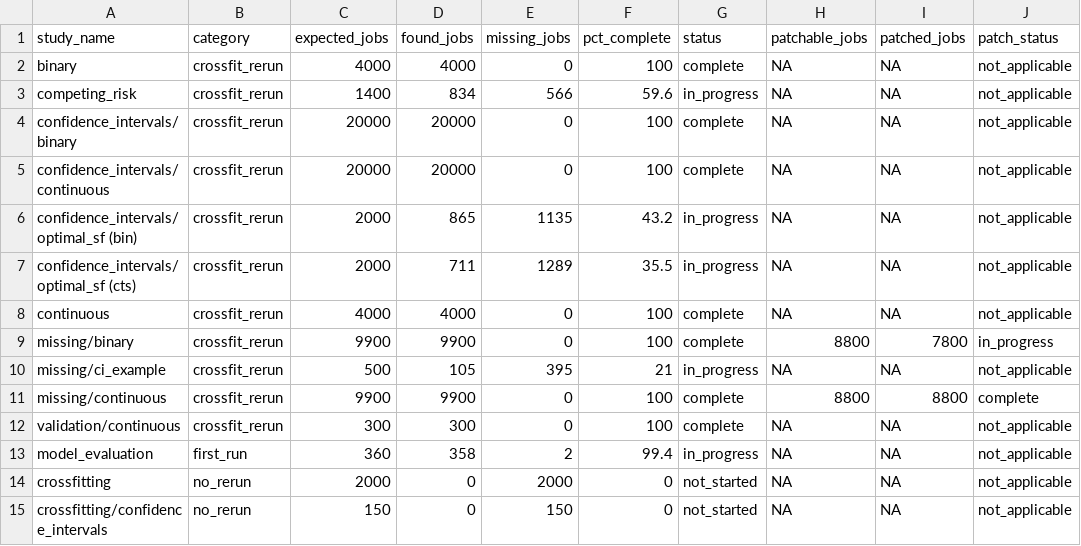
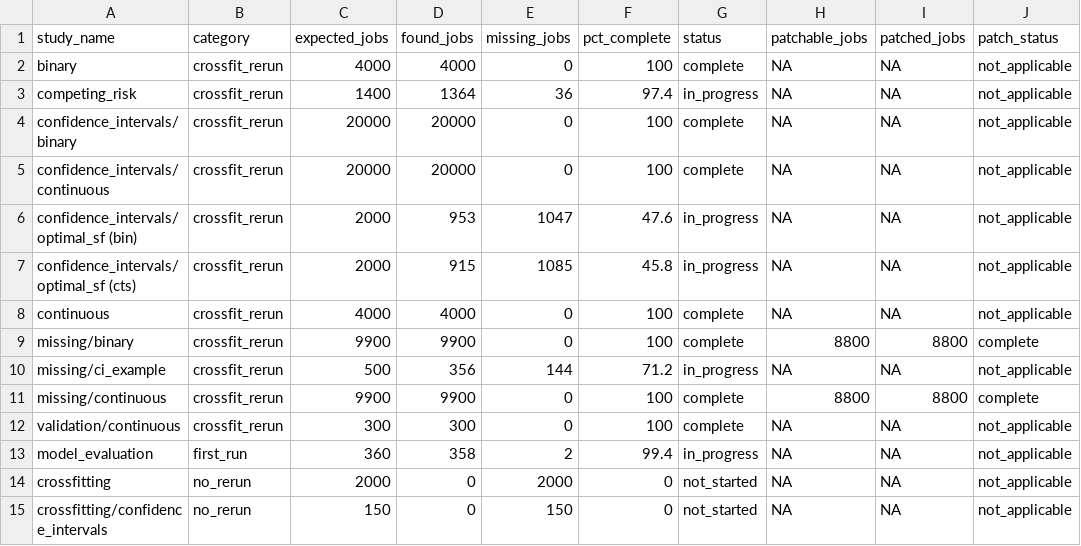
Before and after one commit to evanvogt/drf_sims, a CSV file: check_all_studies.csv, drawn as a sheet; only a part is shown; the diff names each change by its address in the sheet, - before the commit and + after, or states it on an @@ line.

```diff
--- a/check_all_studies.csv
+++ b/check_all_studies.csv
-D3 (found_jobs): 834
+D3 (found_jobs): 1364
-E3 (missing_jobs): 566
+E3 (missing_jobs): 36
-F3 (pct_complete): 59.6
+F3 (pct_complete): 97.4
-D6 (found_jobs): 865
+D6 (found_jobs): 953
-E6 (missing_jobs): 1135
+E6 (missing_jobs): 1047
-F6 (pct_complete): 43.2
+F6 (pct_complete): 47.6
-D7 (found_jobs): 711
+D7 (found_jobs): 915
-E7 (missing_jobs): 1289
+E7 (missing_jobs): 1085
-F7 (pct_complete): 35.5
+F7 (pct_complete): 45.8
-I9 (patched_jobs): 7800
+I9 (patched_jobs): 8800
-J9 (patch_status): in_progress
+J9 (patch_status): complete
-D10 (found_jobs): 105
+D10 (found_jobs): 356
-E10 (missing_jobs): 395
+E10 (missing_jobs): 144
-F10 (pct_complete): 21
+F10 (pct_complete): 71.2
```
Also changed, not shown: 10 other files.
